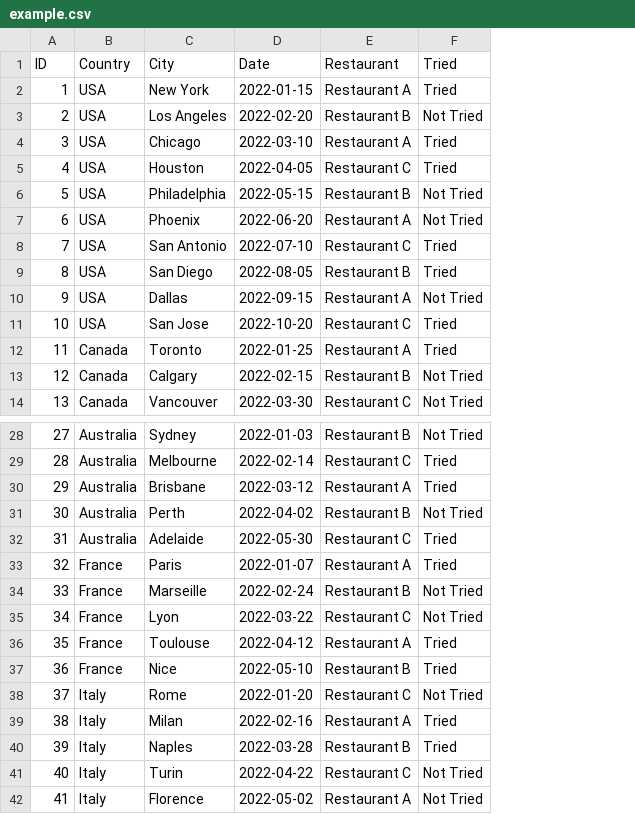
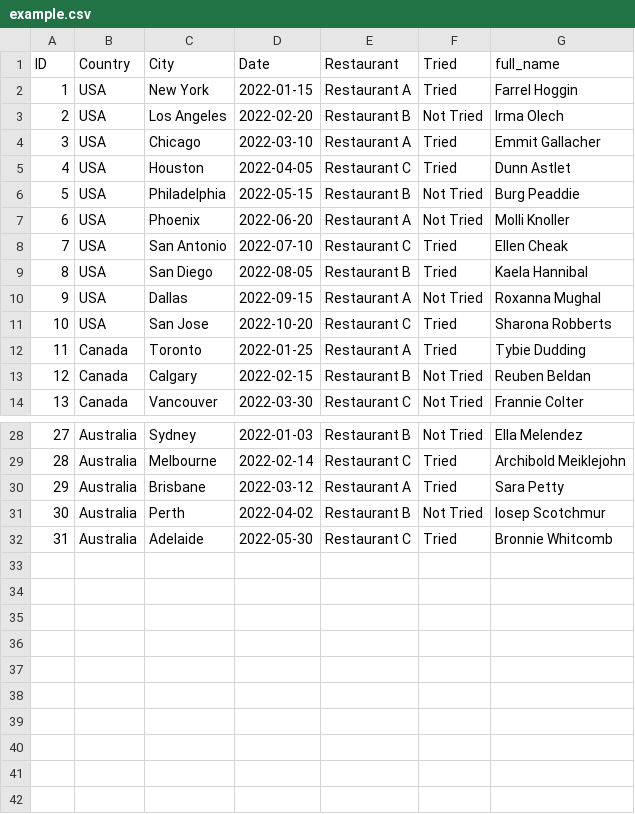
Before and after one commit to 1tangyen/multi-steps-form, a CSV file: public/example.csv, drawn as a sheet; only a part is shown, gaps mark what is left out; removed rows and columns are numbered as before the commit, all else as after; the diff names each change by its address in the sheet, - before the commit and + after, or states it on an @@ line.

```diff
--- a/public/example.csv
+++ b/public/example.csv
+column G (full_name), rows 2-14: Farrel Hoggin | Irma Olech | Emmit Gallacher | Dunn Astlet | Burg Peaddie | Molli Knoller | Ellen Cheak | Kaela Hannibal | Roxanna Mughal | Sharona Robberts | Tybie Dudding | Reuben Beldan | Frannie Colter; rows 28-32: Ella Melendez | Archibold Meiklejohn | Sara Petty | Iosep Scotchmur | Bronnie Whitcomb
-row 33: 32 | France | Paris | 2022-01-07 | Restaurant A | Tried
-row 34: 33 | France | Marseille | 2022-02-24 | Restaurant B | Not Tried
-row 35: 34 | France | Lyon | 2022-03-22 | Restaurant C | Not Tried
-row 36: 35 | France | Toulouse | 2022-04-12 | Restaurant A | Tried
-row 37: 36 | France | Nice | 2022-05-10 | Restaurant B | Tried
-row 38: 37 | Italy | Rome | 2022-01-20 | Restaurant C | Not Tried
-row 39: 38 | Italy | Milan | 2022-02-16 | Restaurant A | Tried
-row 40: 39 | Italy | Naples | 2022-03-28 | Restaurant B | Tried
-row 41: 40 | Italy | Turin | 2022-04-22 | Restaurant C | Not Tried
-row 42: 41 | Italy | Florence | 2022-05-02 | Restaurant A | Not Tried
```
Also changed, not shown: 3 other files.
